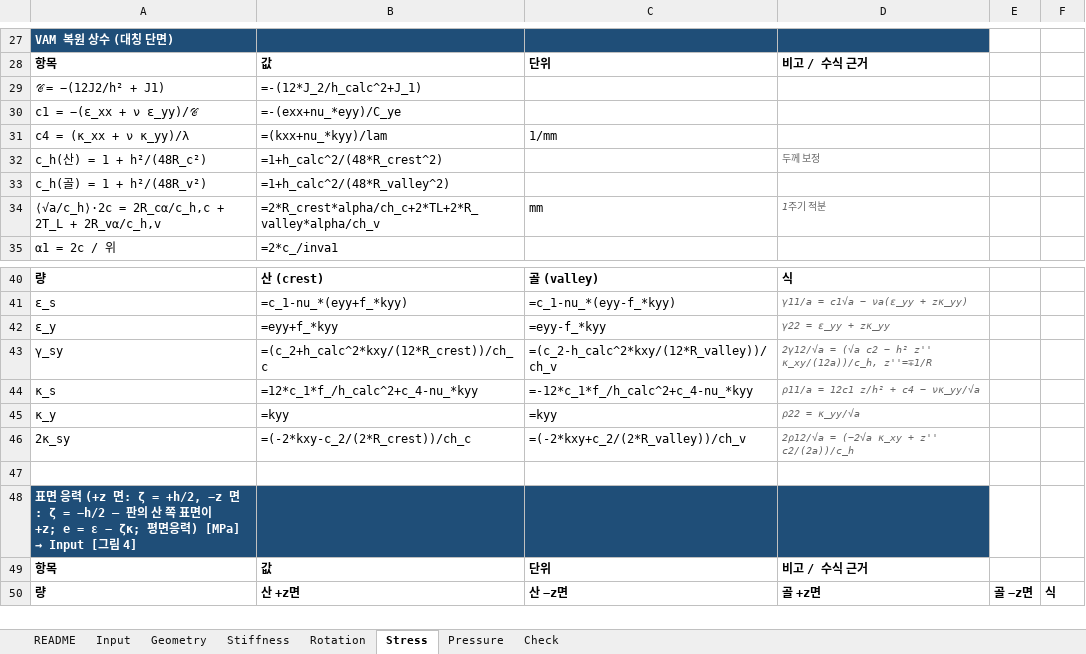
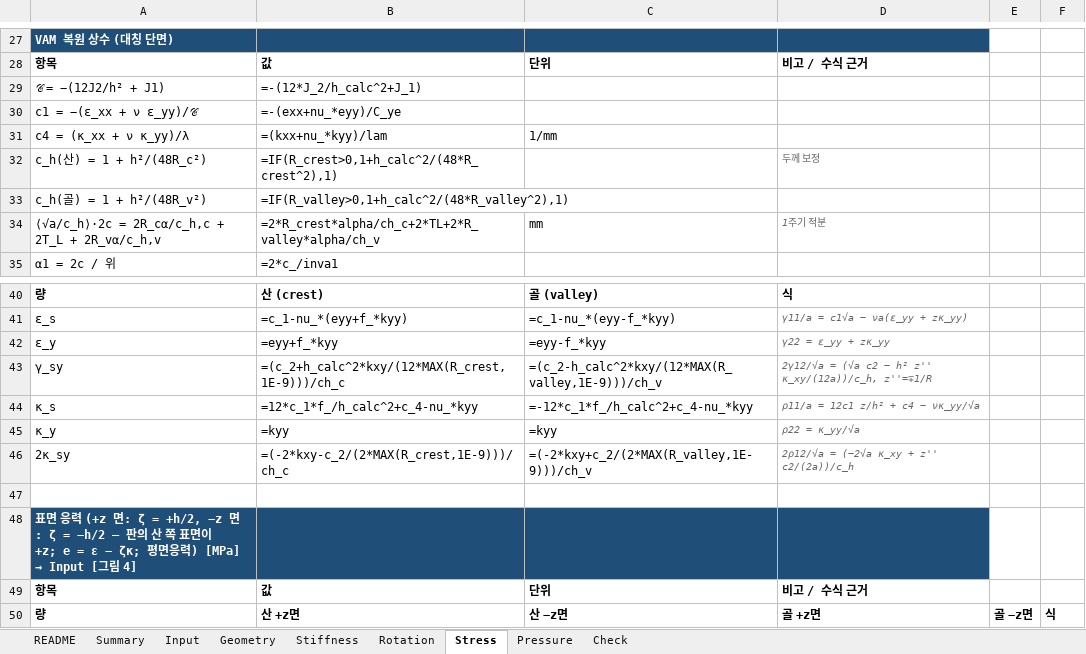
Before and after one commit to GERIE84/SPHX_EQV, an Excel workbook: calc/SPHX_EQV_calc.xlsx, sheet Stress, drawn as a sheet; only a part is shown, gaps mark what is left out; values as stored, in another font and other column widths than the file's, no borders; formulas without a stored value are shown as written; the diff names each change by its address in the sheet, - before the commit and + after, or states it on an @@ line.

```diff
--- a/calc/SPHX_EQV_calc.xlsx (sheet Stress)
+++ b/calc/SPHX_EQV_calc.xlsx (sheet Stress)
+sheet tab: Summary
-B32: =1+h_calc^2/(48*R_crest^2)
+B32: =IF(R_crest>0,1+h_calc^2/(48*R_crest^2),1)
-B33: =1+h_calc^2/(48*R_valley^2)
+B33: =IF(R_valley>0,1+h_calc^2/(48*R_valley^2),1)
-B43: =(c_2+h_calc^2*kxy/(12*R_crest))/ch_c
+B43: =(c_2+h_calc^2*kxy/(12*MAX(R_crest,1E-9)))/ch_c
-C43: =(c_2-h_calc^2*kxy/(12*R_valley))/ch_v
+C43: =(c_2-h_calc^2*kxy/(12*MAX(R_valley,1E-9)))/ch_v
-B46: =(-2*kxy-c_2/(2*R_crest))/ch_c
+B46: =(-2*kxy-c_2/(2*MAX(R_crest,1E-9)))/ch_c
-C46: =(-2*kxy+c_2/(2*R_valley))/ch_v
+C46: =(-2*kxy+c_2/(2*MAX(R_valley,1E-9)))/ch_v
```
Also changed, not shown: sheet Pressure, sheet Geometry, sheet README, 3 other files.
